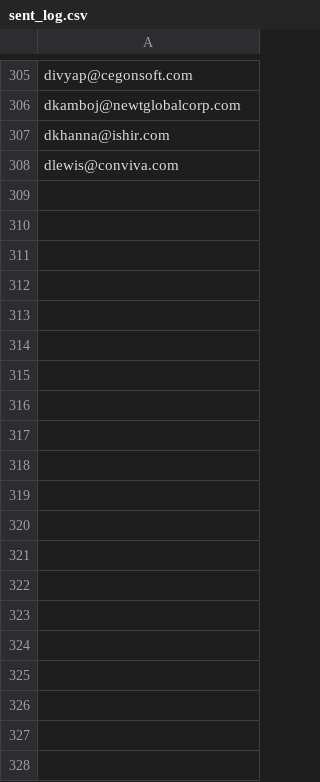
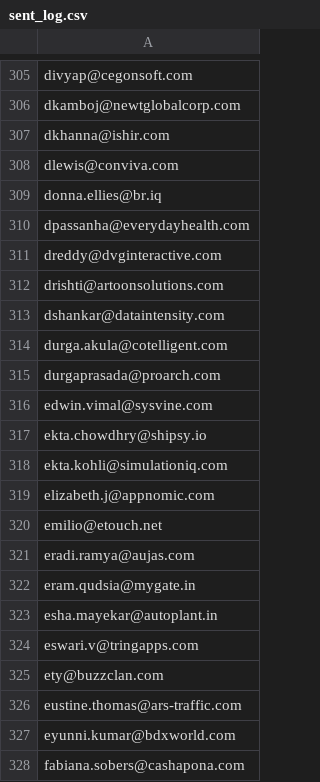
Before and after one commit to AnkushSinghGandhi/career-outreach-emailer, a CSV file: sent_log.csv, drawn as a sheet; only a part is shown, gaps mark what is left out; the diff covers the shown part only; the diff names each change by its address in the sheet, - before the commit and + after, or states it on an @@ line.

Commit message:
Update sent_log.csv

```diff
--- a/sent_log.csv
+++ b/sent_log.csv
+row 309: donna.ellies@br.iq
+row 310: dpassanha@everydayhealth.com
+row 311: dreddy@dvginteractive.com
+row 312: drishti@artoonsolutions.com
+row 313: dshankar@dataintensity.com
+row 314: durga.akula@cotelligent.com
+row 315: durgaprasada@proarch.com
+row 316: edwin.vimal@sysvine.com
+row 317: ekta.chowdhry@shipsy.io
+row 318: ekta.kohli@simulationiq.com
+row 319: elizabeth.j@appnomic.com
+row 320: emilio@etouch.net
+row 321: eradi.ramya@aujas.com
+row 322: eram.qudsia@mygate.in
+row 323: esha.mayekar@autoplant.in
+row 324: eswari.v@tringapps.com
+row 325: ety@buzzclan.com
+row 326: eustine.thomas@ars-traffic.com
+row 327: eyunni.kumar@bdxworld.com
+row 328: fabiana.sobers@cashapona.com
```
Also changed, not shown: 49 added rows elsewhere in this file.
